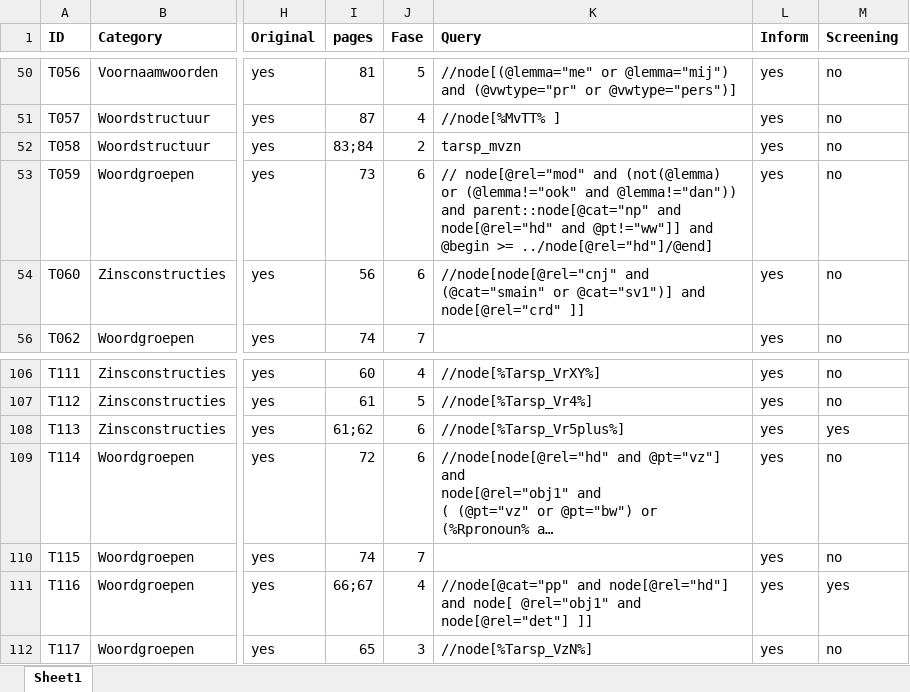
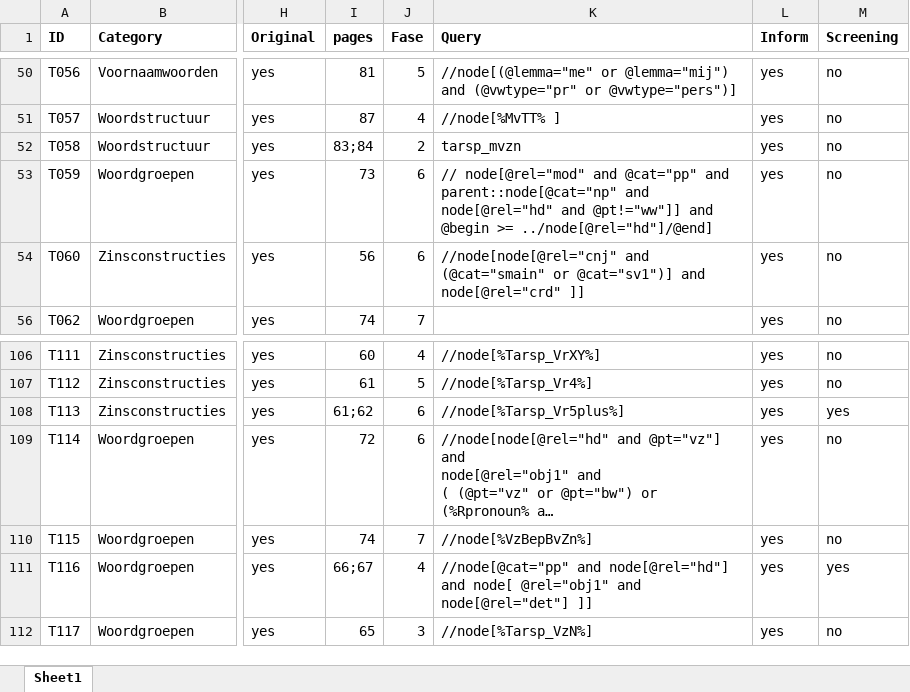
Before and after one commit to CentreForDigitalHumanities/sastadev, an Excel workbook: src/sastadev/data/methods/TARSP_Index_Current.xlsx, sheet Sheet1, drawn as a sheet; only a part is shown, gaps mark what is left out; long unchanged cells end in …; values as stored, in another font and other column widths than the file's, no borders; the diff names each change by its address in the sheet, - before the commit and + after, or states it on an @@ line.

```diff
--- a/src/sastadev/data/methods/TARSP_Index_Current.xlsx (sheet Sheet1)
+++ b/src/sastadev/data/methods/TARSP_Index_Current.xlsx (sheet Sheet1)
-K53 (Query): …node[@rel="mod" and (not(@lemma) or (@lemma!="ook" and @lemma!="dan")) and parent::node[@cat="np"…
+K53 (Query): …node[@rel="mod" and @cat="pp" and parent::node[@cat="np"…
-K110 (Query): (empty)
+K110 (Query): //node[%VzBepBvZn%]
```
Also changed, not shown: 10 other files.
